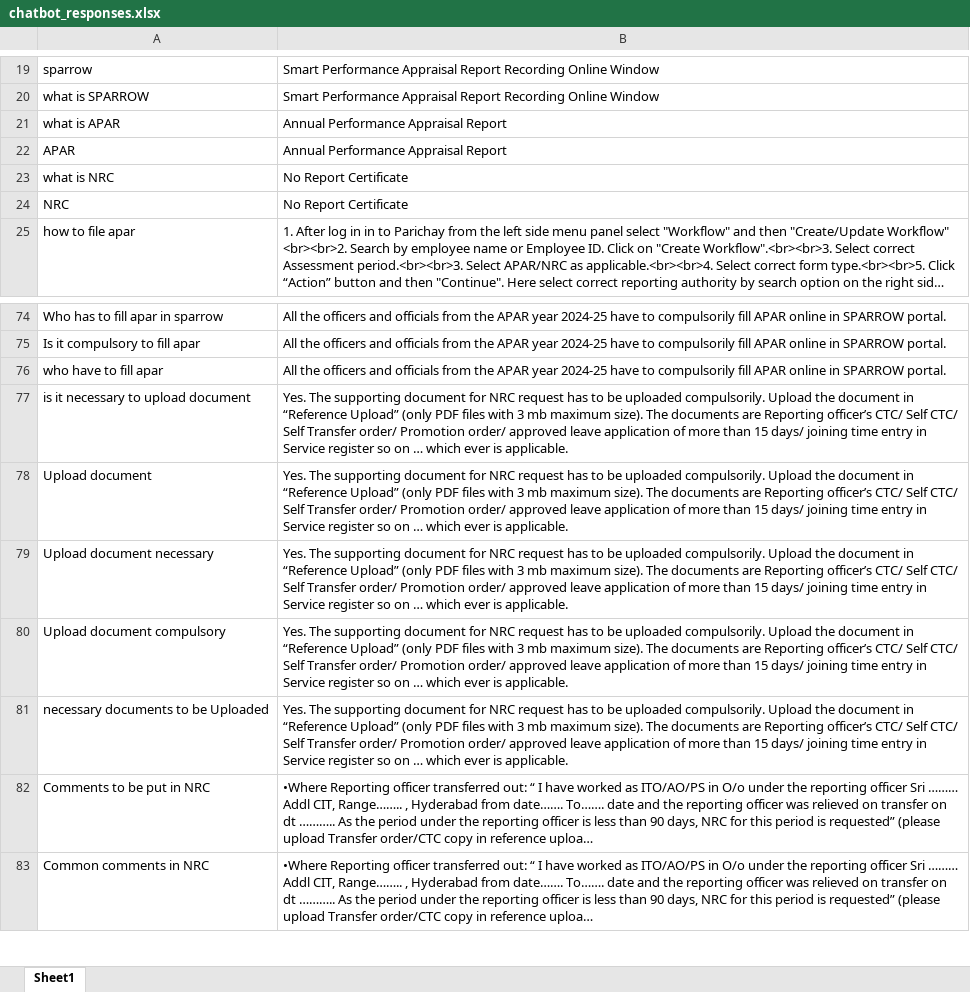
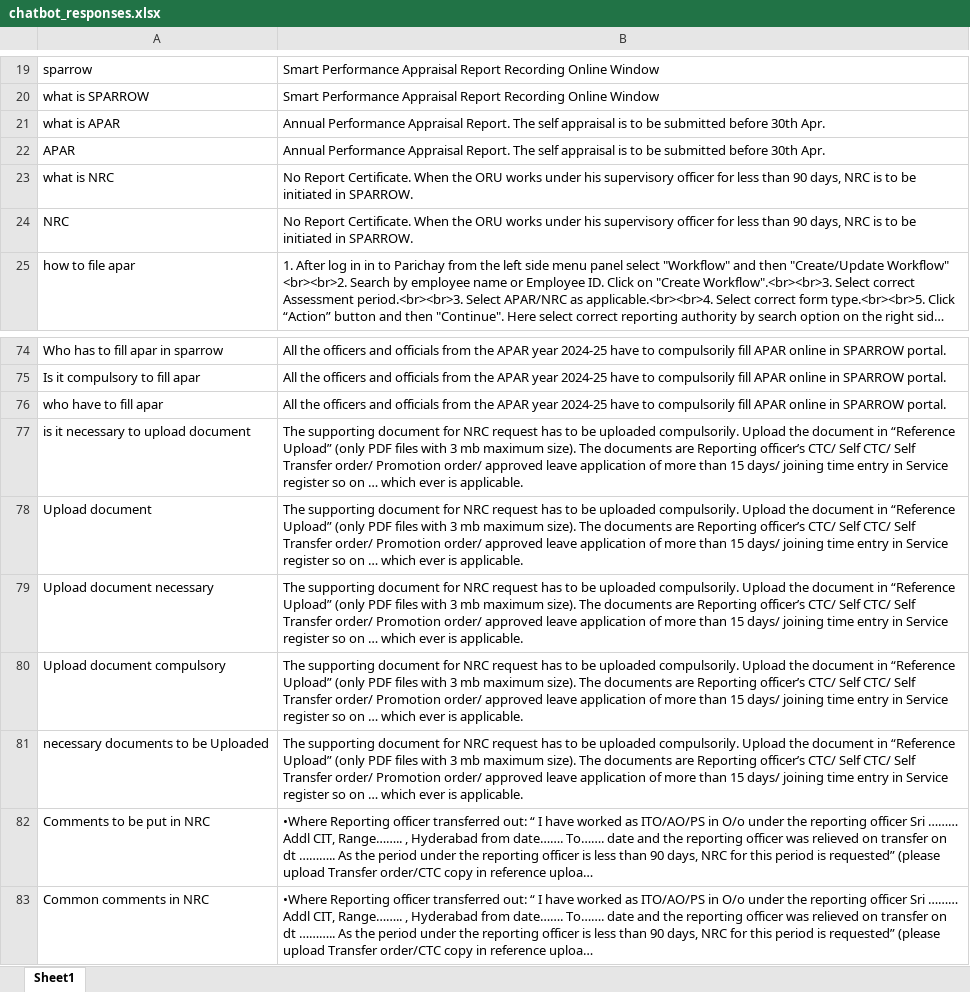
Before and after one commit to akarthik1910/Sparrow-ChatBot, an Excel workbook: chatbot_responses.xlsx, sheet Sheet1, drawn as a sheet; only a part is shown, gaps mark what is left out; long unchanged cells end in …; values as stored, in another font and other column widths than the file's, no borders; the diff covers the shown part only; the diff names each change by its address in the sheet, - before the commit and + after, or states it on an @@ line.

Commit message:
Updated the data dictionary

```diff
--- a/chatbot_responses.xlsx (sheet Sheet1)
+++ b/chatbot_responses.xlsx (sheet Sheet1)
-B21:B22: …Performance Appraisal Report
+B21:B22: …Performance Appraisal Report. The self appraisal is to be submitted before 30th Apr.
-B23:B24: No Report Certificate
+B23:B24: No Report Certificate. When the ORU works under his supervisory officer for less than 90 days, NRC is to be initiated in SPARROW.
-B77:B81: Yes. The supporting…
+B77:B81: The supporting…
```
Also changed, not shown: 82 added rows and 4 edited cells elsewhere in this sheet, 1 other file.
